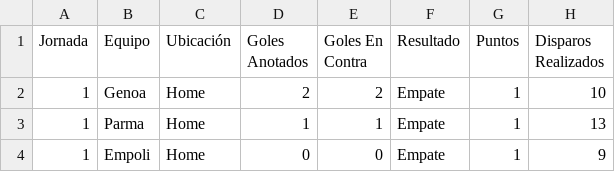
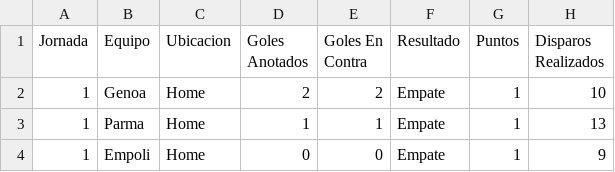
Before and after one commit to Hec565/StatsDBInTest, a CSV file: Serie A.csv, drawn as a sheet; only a part is shown; the diff names each change by its address in the sheet, - before the commit and + after, or states it on an @@ line.

Commit message:
Update Serie A.csv

```diff
--- a/Serie A.csv
+++ b/Serie A.csv
-C1: Ubicación
+C1: Ubicacion
```
